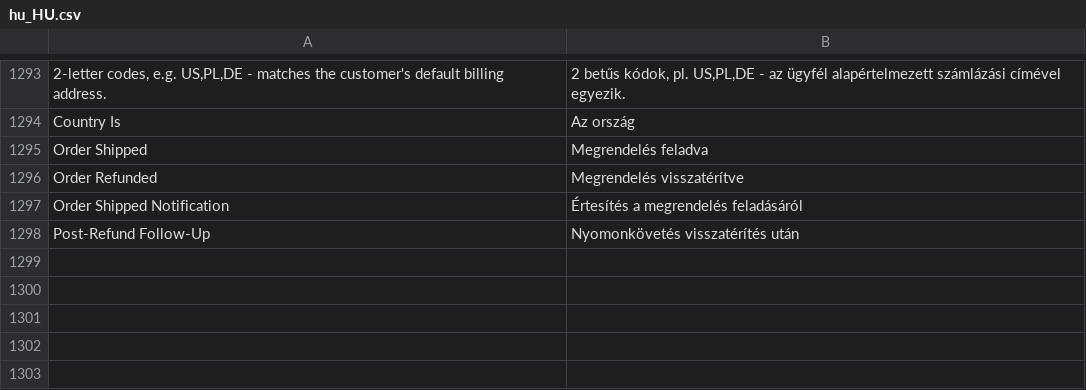
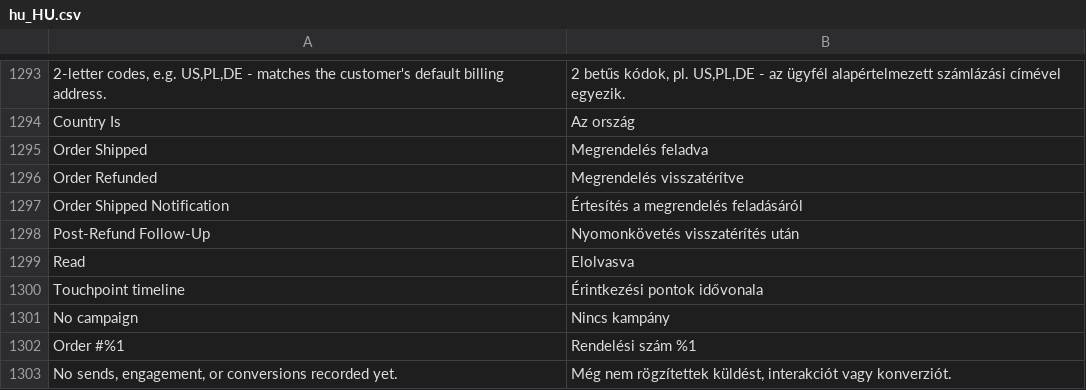
Before and after one commit to michalper/ordo, a CSV file: i18n/hu_HU.csv, drawn as a sheet; only a part is shown, gaps mark what is left out.

```diff
--- a/i18n/hu_HU.csv
+++ b/i18n/hu_HU.csv
@@ -1306 +1306,6 @@
 "Post-Refund Follow-Up","Nyomonkövetés visszatérítés után"
+"Read","Elolvasva"
+"Touchpoint timeline","Érintkezési pontok idővonala"
+"No campaign","Nincs kampány"
+"Order #%1","Rendelési szám %1"
+"No sends, engagement, or conversions recorded yet.","Még nem rögzítettek küldést, interakciót vagy konverziót."
```
Also changed, not shown: i18n/es_ES.csv, i18n/fr_FR.csv, 30 other files.
